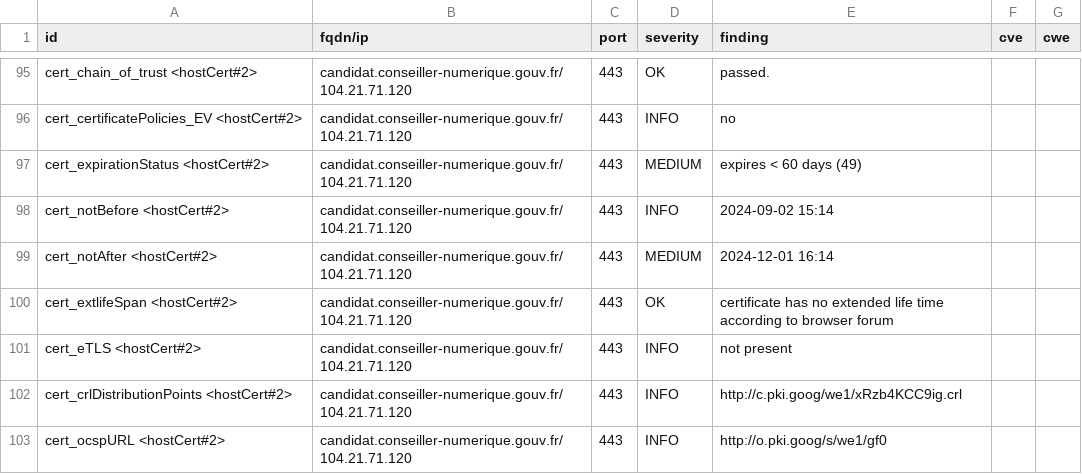
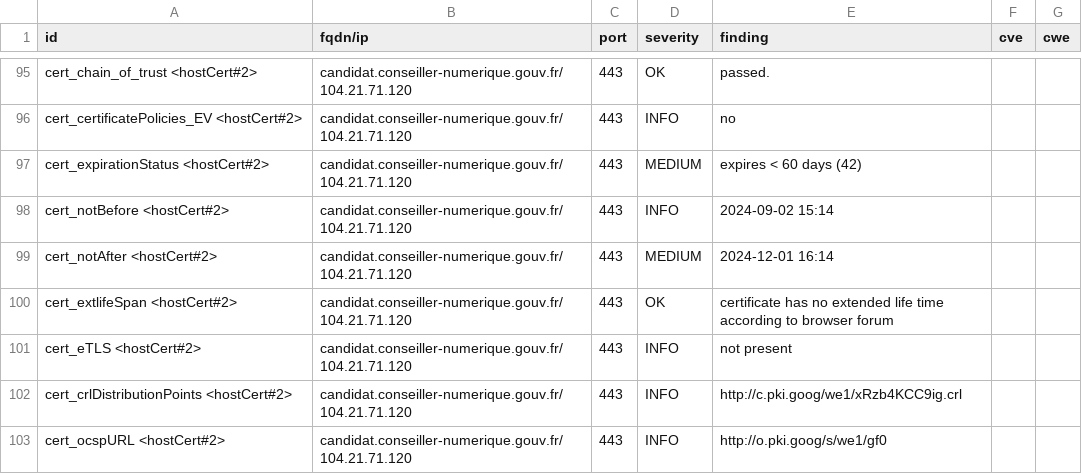
Before and after one commit to Inclusion-Numerique/dashlord, a CSV file: results/aHR0cHM6Ly9jYW5kaWRhdC5jb25zZWlsbGVyLW51bWVyaXF1ZS5nb3V2LmZyL2xvZ2lu/testssl.csv, drawn as a sheet; only a part is shown, gaps mark what is left out; the diff covers the shown part only.

```diff
--- a/results/aHR0cHM6Ly9jYW5kaWRhdC5jb25zZWlsbGVyLW51bWVyaXF1ZS5nb3V2LmZyL2xvZ2lu/testssl.csv
+++ b/results/aHR0cHM6Ly9jYW5kaWRhdC5jb25zZWlsbGVyLW51bWVyaXF1ZS5nb3V2LmZyL2xvZ2lu/testssl.csv
@@ -96,3 +96,3 @@
 "cert_certificatePolicies_EV <hostCert#2>","candidat.conseiller-numerique.gouv.fr/104.21.71.120","443","INFO","no","",""
-"cert_expirationStatus <hostCert#2>","candidat.conseiller-numerique.gouv.fr/104.21.71.120","443","MEDIUM","expires < 60 days (49)","",""
+"cert_expirationStatus <hostCert#2>","candidat.conseiller-numerique.gouv.fr/104.21.71.120","443","MEDIUM","expires < 60 days (42)","",""
 "cert_notBefore <hostCert#2>","candidat.conseiller-numerique.gouv.fr/104.21.71.120","443","INFO","2024-09-02 15:14","",""
```
Also changed, not shown: 13 edited cells elsewhere in this file, 13 other files.
